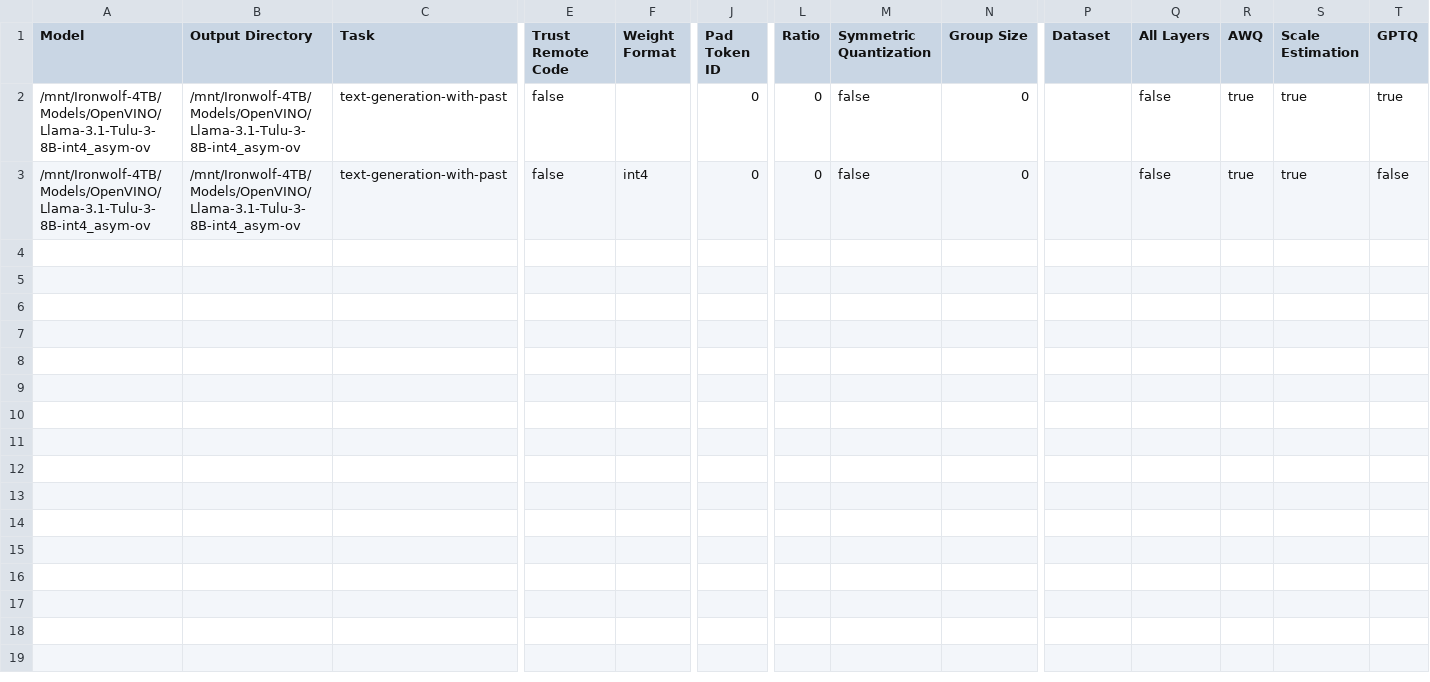
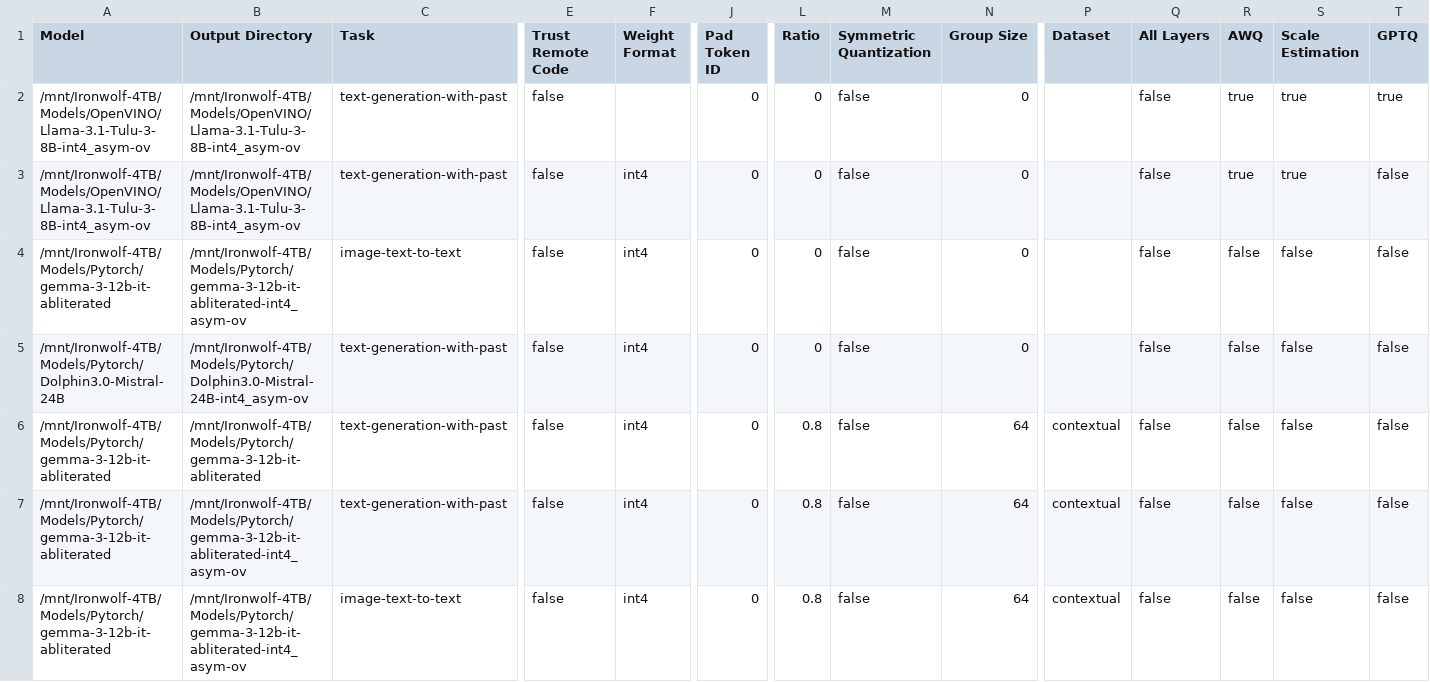
Before and after one commit to SearchSavior/OpenArc, a CSV file: .gradio/flagged/dataset1.csv, drawn as a sheet; only a part is shown, gaps mark what is left out; rows hold the shown columns only; the diff names each change by its address in the sheet, - before the commit and + after, or states it on an @@ line.

Commit message:
pre gradio update

```diff
--- a/.gradio/flagged/dataset1.csv
+++ b/.gradio/flagged/dataset1.csv
+row 4: /mnt/Ironwolf-4TB/Models/Pytorch/gemma-3-12b-it-abliterated | /mnt/Ironwolf-4TB/Models/Pytorch/gemma-3-12b-it-abliterated-int4_asym-ov | image-text-to-text | false | int4 | 0 | 0 | false | 0 |  | false | false | false | false
+row 5: /mnt/Ironwolf-4TB/Models/Pytorch/Dolphin3.0-Mistral-24B | /mnt/Ironwolf-4TB/Models/Pytorch/Dolphin3.0-Mistral-24B-int4_asym-ov | text-generation-with-past | false | int4 | 0 | 0 | false | 0 |  | false | false | false | false
+row 6: /mnt/Ironwolf-4TB/Models/Pytorch/gemma-3-12b-it-abliterated | /mnt/Ironwolf-4TB/Models/Pytorch/gemma-3-12b-it-abliterated | text-generation-with-past | false | int4 | 0 | 0.8 | false | 64 | contextual | false | false | false | false
+row 7: /mnt/Ironwolf-4TB/Models/Pytorch/gemma-3-12b-it-abliterated | /mnt/Ironwolf-4TB/Models/Pytorch/gemma-3-12b-it-abliterated-int4_asym-ov | text-generation-with-past | false | int4 | 0 | 0.8 | false | 64 | contextual | false | false | false | false
+row 8: /mnt/Ironwolf-4TB/Models/Pytorch/gemma-3-12b-it-abliterated | /mnt/Ironwolf-4TB/Models/Pytorch/gemma-3-12b-it-abliterated-int4_asym-ov | image-text-to-text | false | int4 | 0 | 0.8 | false | 64 | contextual | false | false | false | false
```
Also changed, not shown: 11 other files.
